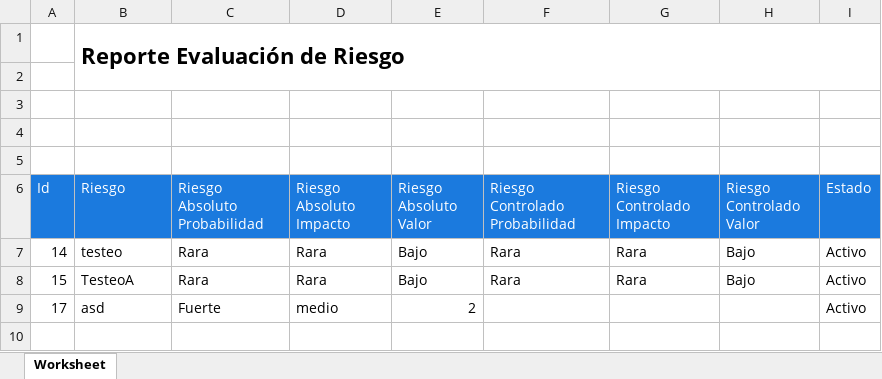
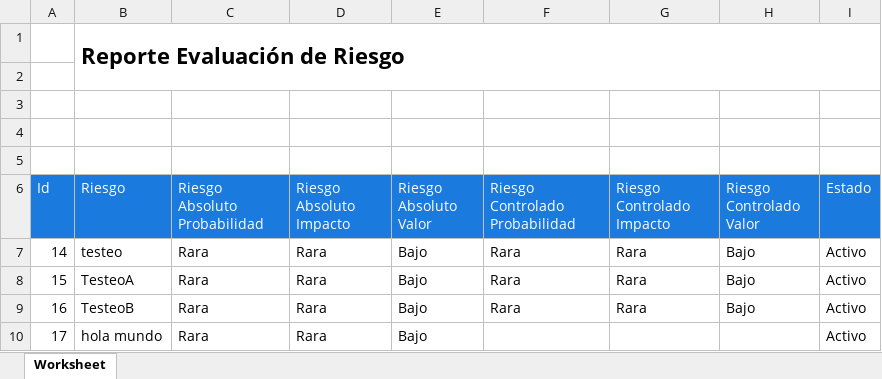
Before and after one commit to rakionfull/frontEfectiva3, an Excel workbook: evaluacion_riesgo.xlsx, sheet Worksheet, drawn as a sheet; values as stored, in another font and other column widths than the file's, no borders; addresses are those after the commit; the diff names each change by its address in the sheet, - before the commit and + after, or states it on an @@ line.

```diff
--- a/evaluacion_riesgo.xlsx (sheet Worksheet)
+++ b/evaluacion_riesgo.xlsx (sheet Worksheet)
+row 9: 16 | TesteoB | Rara | Rara | Bajo | Rara | Rara | Bajo | Activo
-B10 (Riesgo): asd
+B10 (Riesgo): hola mundo
-C10 (Riesgo Absoluto Probabilidad): Fuerte
+C10 (Riesgo Absoluto Probabilidad): Rara
-D10 (Riesgo Absoluto Impacto): medio
+D10 (Riesgo Absoluto Impacto): Rara
-E10 (Riesgo Absoluto Valor): 2
+E10 (Riesgo Absoluto Valor): Bajo
```
Also changed, not shown: 8 other files.
